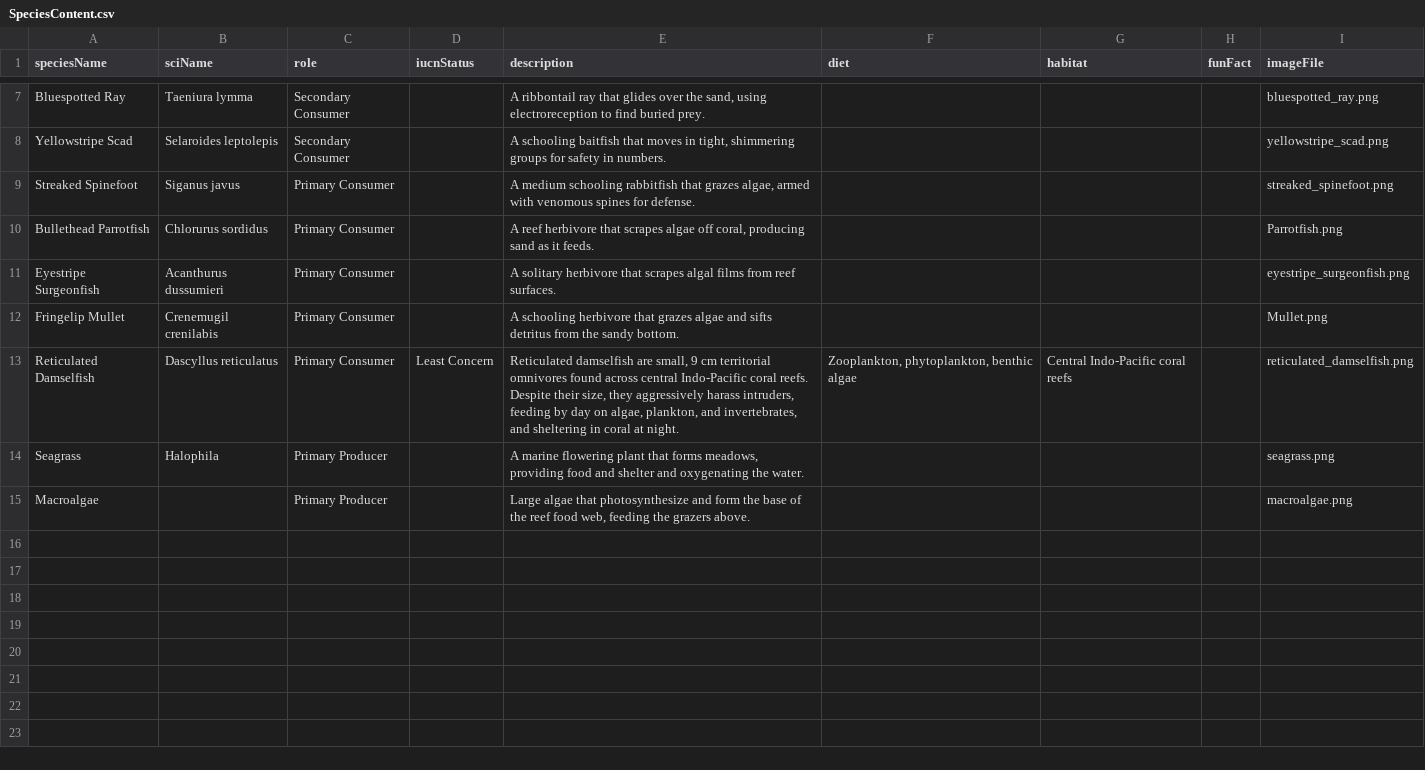
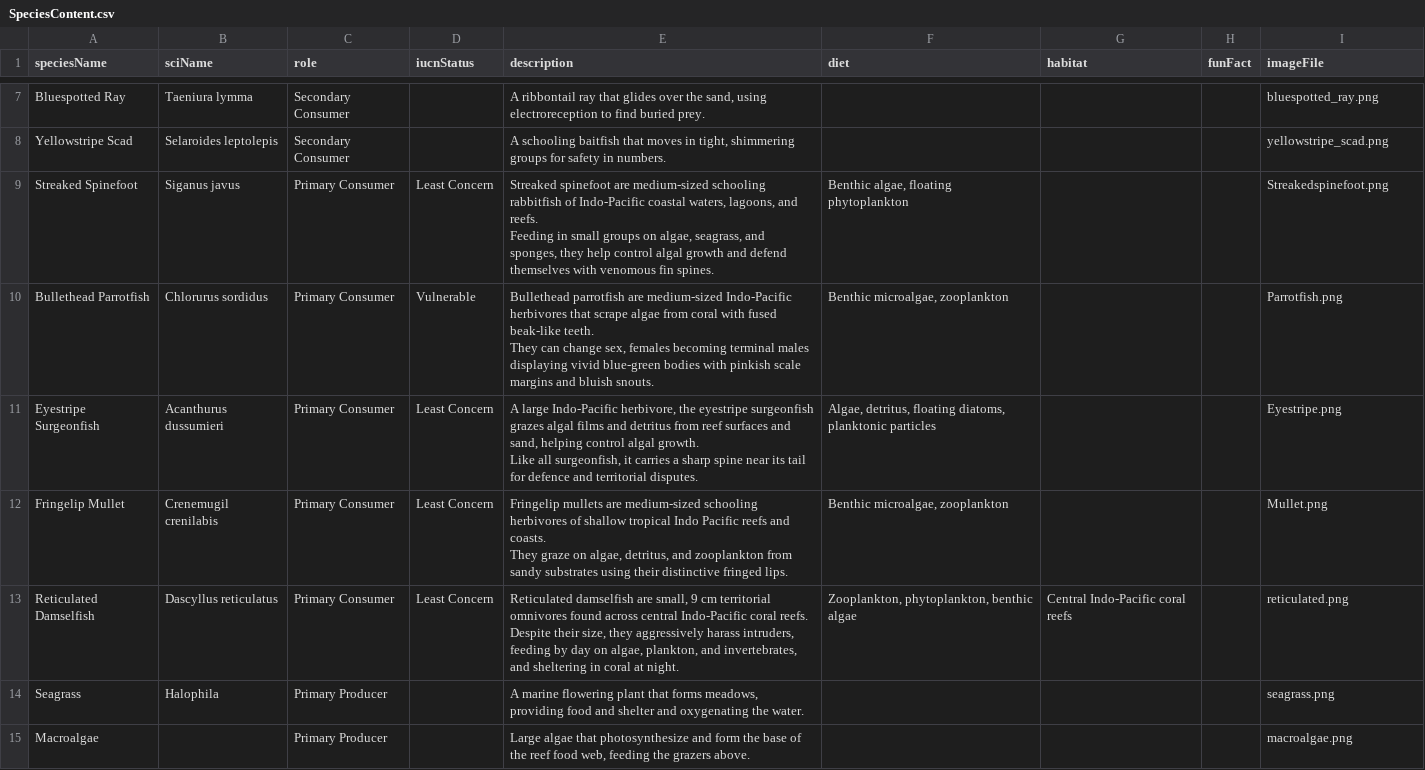
Before and after one commit to W3ngyaka/OceanX-MP, a CSV file: OceanX MP/Assets/StreamingAssets/SpeciesContent.csv, drawn as a sheet; only a part is shown, gaps mark what is left out.

```diff
--- a/OceanX MP/Assets/StreamingAssets/SpeciesContent.csv
+++ b/OceanX MP/Assets/StreamingAssets/SpeciesContent.csv
@@ -8,7 +8,18 @@ Bluespotted Ray,Taeniura lymma,Secondary Consumer,,"A ribbontail ray that glides
 Yellowstripe Scad,Selaroides leptolepis,Secondary Consumer,,"A schooling baitfish that moves in tight, shimmering groups for safety in numbers.",,,,yellowstripe_scad.png
-Streaked Spinefoot,Siganus javus,Primary Consumer,,"A medium schooling rabbitfish that grazes algae, armed with venomous spines for defense.",,,,streaked_spinefoot.png
-Bullethead Parrotfish,Chlorurus sordidus,Primary Consumer,,"A reef herbivore that scrapes algae off coral, producing sand as it feeds.",,,,Parrotfish.png
-Eyestripe Surgeonfish,Acanthurus dussumieri,Primary Consumer,,A solitary herbivore that scrapes algal films from reef surfaces.,,,,eyestripe_surgeonfish.png
-Fringelip Mullet,Crenemugil crenilabis,Primary Consumer,,A schooling herbivore that grazes algae and sifts detritus from the sandy bottom.,,,,Mullet.png
-Reticulated Damselfish,Dascyllus reticulatus,Primary Consumer,Least Concern,"Reticulated damselfish are small, 9 cm territorial omnivores found across central Indo-Pacific coral reefs. Despite their size, they aggressively harass intruders, feeding by day on algae, plankton, and invertebrates, and sheltering in coral at night.","Zooplankton, phytoplankton, benthic algae",Central Indo-Pacific coral reefs,,reticulated_damselfish.png
+Streaked Spinefoot,Siganus javus,Primary Consumer,Least Concern,"Streaked spinefoot are medium-sized schooling rabbitfish of Indo-Pacific coastal waters, lagoons, and reefs.
+
+Feeding in small groups on algae, seagrass, and sponges, they help control algal growth and defend themselves with venomous fin spines.","Benthic algae, floating phytoplankton",,,Streakedspinefoot.png
+Bullethead Parrotfish,Chlorurus sordidus,Primary Consumer,Vulnerable,"Bullethead parrotfish are medium-sized Indo-Pacific herbivores that scrape algae from coral with fused beak-like teeth.
+
+They can change sex, females becoming terminal males displaying vivid blue-green bodies with pinkish scale margins and bluish snouts.
+"," Benthic microalgae, zooplankton",,,Parrotfish.png
+Eyestripe Surgeonfish,Acanthurus dussumieri,Primary Consumer,Least Concern,"A large Indo-Pacific herbivore, the eyestripe surgeonfish grazes algal films and detritus from reef surfaces and sand, helping control algal growth.
+
+Like all surgeonfish, it carries a sharp spine near its tail for defence and territorial disputes.","Algae, detritus, floating diatoms, planktonic particles",,,Eyestripe.png
+Fringelip Mullet,Crenemugil crenilabis,Primary Consumer,Least Concern,"Fringelip mullets are medium-sized schooling herbivores of shallow tropical Indo Pacific reefs and coasts.
+
+They graze on algae, detritus, and zooplankton from sandy substrates using their distinctive fringed lips.","Benthic microalgae, zooplankton",,,Mullet.png
+Reticulated Damselfish,Dascyllus reticulatus,Primary Consumer,Least Concern,"Reticulated damselfish are small, 9 cm territorial omnivores found across central Indo-Pacific coral reefs.
+
+Despite their size, they aggressively harass intruders, feeding by day on algae, plankton, and invertebrates, and sheltering in coral at night.","Zooplankton, phytoplankton, benthic algae",Central Indo-Pacific coral reefs,,reticulated.png
 Seagrass,Halophila,Primary Producer,,"A marine flowering plant that forms meadows, providing food and shelter and oxygenating the water.",,,,seagrass.png
```
Also changed, not shown: 7 other files.
